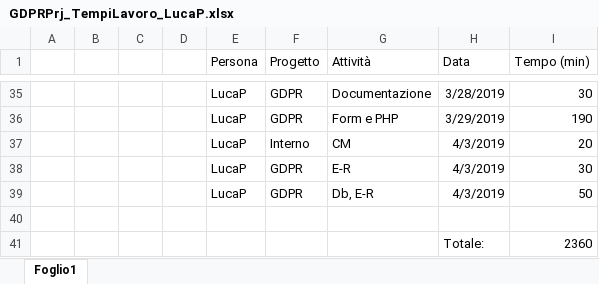
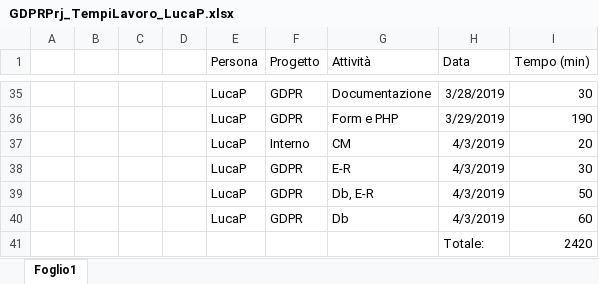
Before and after one commit to GL3-IngegneriaDelSoftware2/GDPRProject, an Excel workbook: Documentazione/GDPRPrj_TempiLavoro/GDPRPrj_TempiLavoro_LucaP.xlsx, sheet Foglio1, drawn as a sheet; only a part is shown, gaps mark what is left out; values as stored, in another font and other column widths than the file's, no borders; table styles not drawn; the diff names each change by its address in the sheet, - before the commit and + after, or states it on an @@ line.

Commit message:
Update tempi

```diff
--- a/Documentazione/GDPRPrj_TempiLavoro/GDPRPrj_TempiLavoro_LucaP.xlsx (sheet Foglio1)
+++ b/Documentazione/GDPRPrj_TempiLavoro/GDPRPrj_TempiLavoro_LucaP.xlsx (sheet Foglio1)
-row 40: (empty)
+row 40:  |  |  |  | LucaP | GDPR | Db | 4/3/2019 | 60
-I41 (Tempo (min)): 2360
+I41 (Tempo (min)): 2420
```
